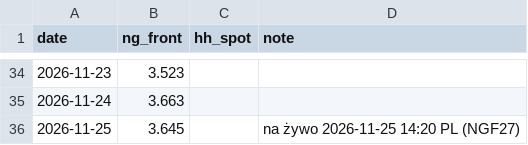
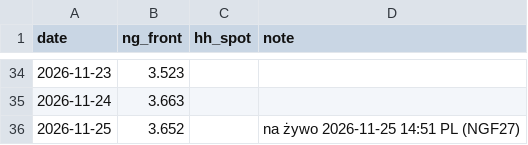
Before and after one commit to KrisMaros/gwhdd-data, a CSV file: data/prices.csv, drawn as a sheet; only a part is shown, gaps mark what is left out.

```diff
--- a/data/prices.csv
+++ b/data/prices.csv
@@ -35,2 +35,2 @@ date,ng_front,hh_spot,note
 2026-11-24,3.663,,
-2026-11-25,3.645,,na żywo 2026-11-25 14:20 PL (NGF27)
+2026-11-25,3.652,,na żywo 2026-11-25 14:51 PL (NGF27)
```
Also changed, not shown: data/contract_prices.csv, 1 other file.
